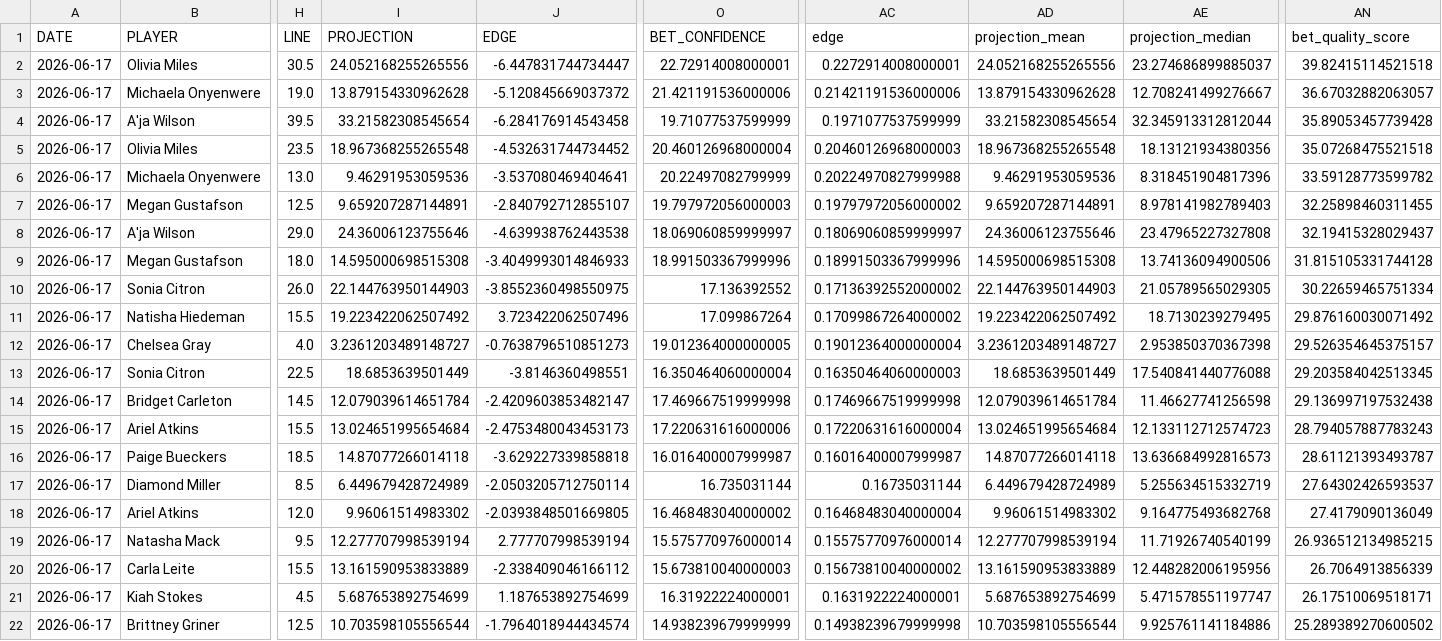
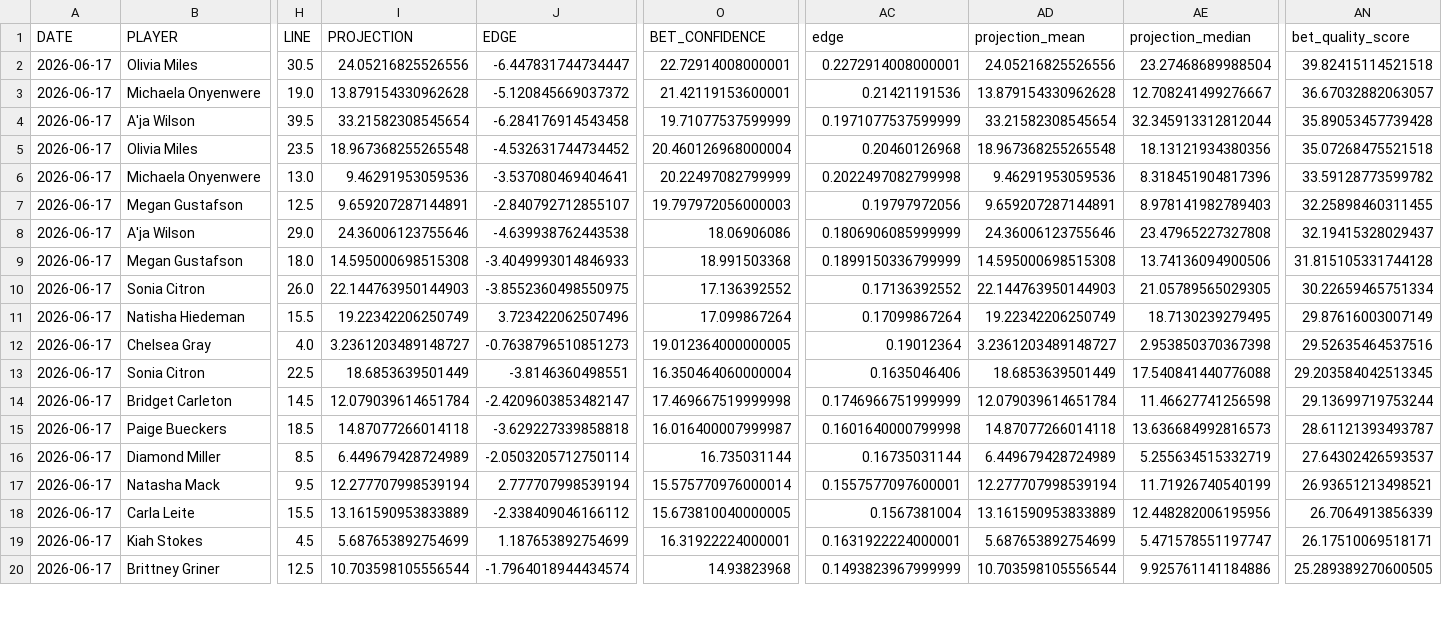
Before and after one commit to syocum9422-blip/edgeranked-site, a CSV file: wnba/Best_Bets/wnba_best_bets_today.csv, drawn as a sheet; only a part is shown, gaps mark what is left out; removed rows and columns are numbered as before the commit, all else as after; rows hold the shown columns only; the diff covers the shown part only; the diff names each change by its address in the sheet, - before the commit and + after, or states it on an @@ line.

```diff
--- a/wnba/Best_Bets/wnba_best_bets_today.csv
+++ b/wnba/Best_Bets/wnba_best_bets_today.csv
-I2 (PROJECTION): 24.052168255265556
+I2 (PROJECTION): 24.05216825526556
-AD2 (projection_mean): 24.052168255265556
+AD2 (projection_mean): 24.05216825526556
-AE2 (projection_median): 23.274686899885037
+AE2 (projection_median): 23.27468689988504
-O3 (BET_CONFIDENCE): 21.421191536000006
+O3 (BET_CONFIDENCE): 21.42119153600001
-AC3 (edge): 0.21421191536000006
+AC3 (edge): 0.21421191536
-AC5 (edge): 0.20460126968000003
+AC5 (edge): 0.20460126968
-AC6 (edge): 0.20224970827999988
+AC6 (edge): 0.2022497082799998
-AC7 (edge): 0.19797972056000002
+AC7 (edge): 0.19797972056
-O8 (BET_CONFIDENCE): 18.069060859999997
+O8 (BET_CONFIDENCE): 18.06906086
-AC8 (edge): 0.18069060859999997
+AC8 (edge): 0.1806906085999999
-O9 (BET_CONFIDENCE): 18.991503367999996
+O9 (BET_CONFIDENCE): 18.991503368
-AC9 (edge): 0.18991503367999996
+AC9 (edge): 0.1899150336799999
-AC10 (edge): 0.17136392552000002
+AC10 (edge): 0.17136392552
-I11 (PROJECTION): 19.223422062507492
+I11 (PROJECTION): 19.22342206250749
-AC11 (edge): 0.17099867264000002
+AC11 (edge): 0.17099867264
-AD11 (projection_mean): 19.223422062507492
+AD11 (projection_mean): 19.22342206250749
-AN11 (bet_quality_score): 29.876160030071492
+AN11 (bet_quality_score): 29.87616003007149
-AC12 (edge): 0.19012364000000004
+AC12 (edge): 0.19012364
-AN12 (bet_quality_score): 29.526354645375157
+AN12 (bet_quality_score): 29.52635464537516
-AC13 (edge): 0.16350464060000003
+AC13 (edge): 0.1635046406
-AC14 (edge): 0.17469667519999998
+AC14 (edge): 0.1746966751999999
-AN14 (bet_quality_score): 29.136997197532438
+AN14 (bet_quality_score): 29.13699719753244
-row 15: 2026-06-17 | Ariel Atkins | 15.5 | 13.024651995654684 | -2.4753480043453173 | 17.220631616000006 | 0.17220631616000004 | 13.024651995654684 | 12.133112712574723 | 28.794057887783243
-AC15 (edge): 0.16016400007999987
+AC15 (edge): 0.1601640000799998
-row 18: 2026-06-17 | Ariel Atkins | 12.0 | 9.96061514983302 | -2.0393848501669805 | 16.468483040000002 | 0.16468483040000004 | 9.96061514983302 | 9.164775493682768 | 27.4179090136049
-AC17 (edge): 0.15575770976000014
+AC17 (edge): 0.1557577097600001
-AN17 (bet_quality_score): 26.936512134985215
+AN17 (bet_quality_score): 26.93651213498521
-O18 (BET_CONFIDENCE): 15.673810040000003
+O18 (BET_CONFIDENCE): 15.673810040000005
-AC18 (edge): 0.15673810040000002
+AC18 (edge): 0.1567381004
-O20 (BET_CONFIDENCE): 14.938239679999999
+O20 (BET_CONFIDENCE): 14.93823968
-AC20 (edge): 0.14938239679999998
+AC20 (edge): 0.1493823967999999
-AN20 (bet_quality_score): 25.289389270600502
+AN20 (bet_quality_score): 25.289389270600505
```
Also changed, not shown: 4 edited cells elsewhere in this file, wnba/data/raw/wnba_player_status.csv, wnba/wnba_best_bets_today.csv, 3 other files.
